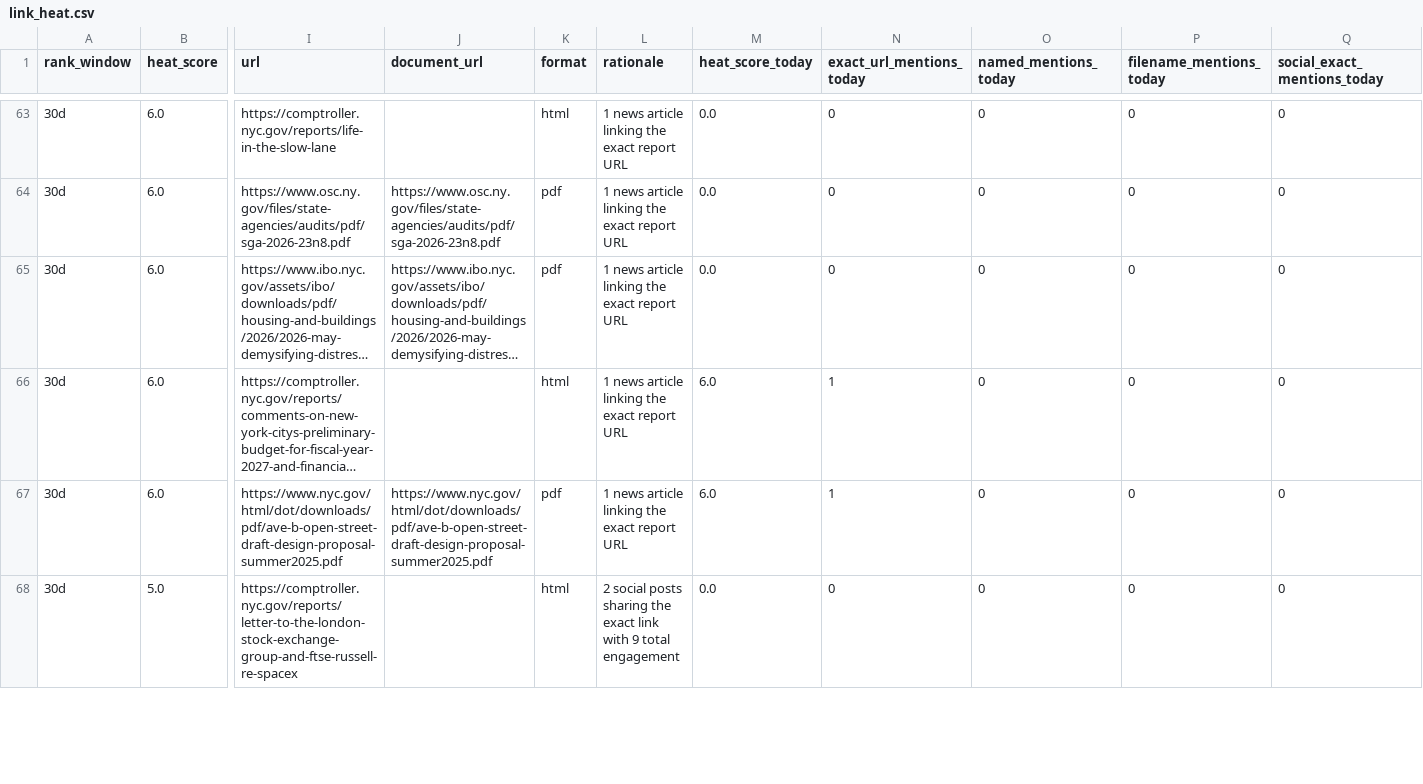
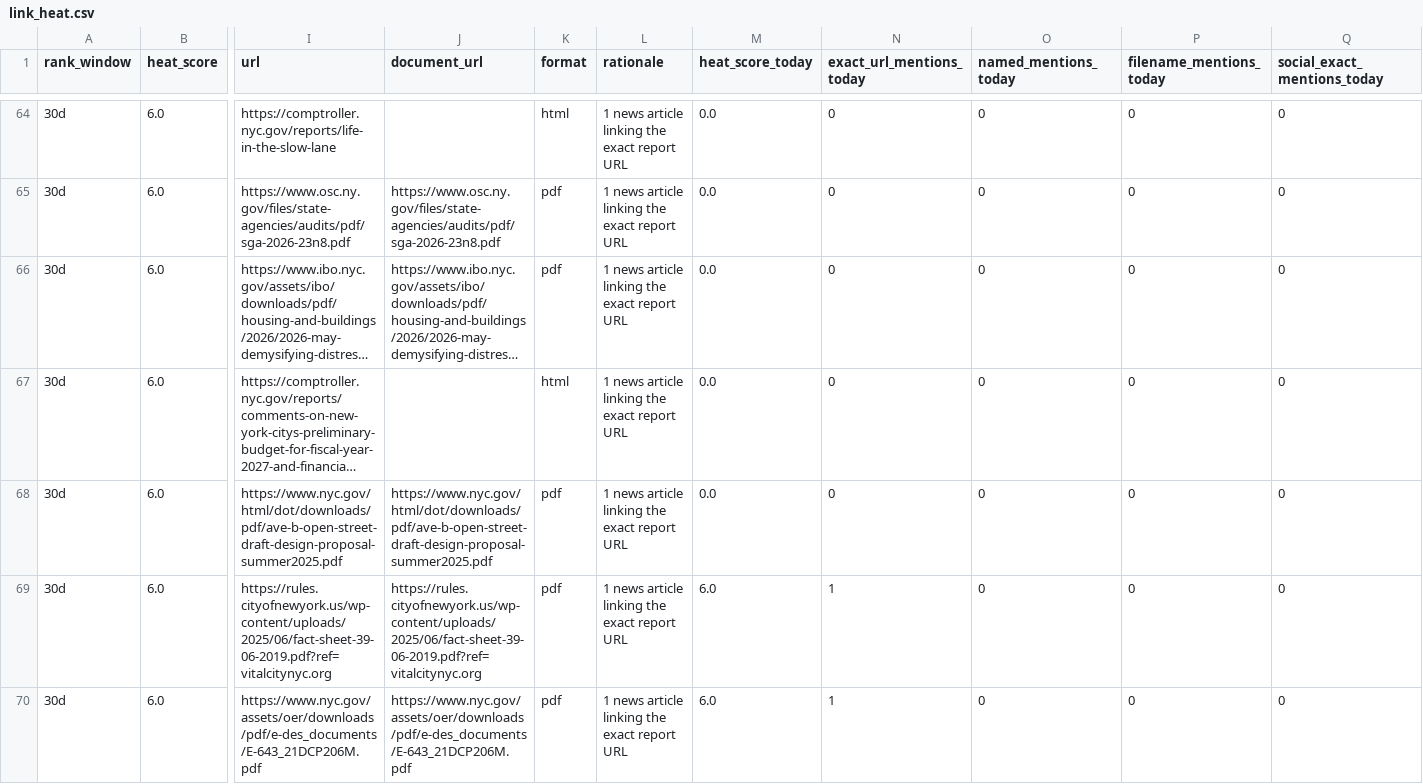
Before and after one commit to gothamizer/nyc-report-heat, a CSV file: outputs/link_heat.csv, drawn as a sheet; only a part is shown, gaps mark what is left out; the shorter side is filled out with more unchanged rows; long unchanged cells end in …; addresses are those after the commit; rows hold the shown columns only; the diff covers the shown part only; the diff names each change by its address in the sheet, - before the commit and + after, or states it on an @@ line.

```diff
--- a/outputs/link_heat.csv
+++ b/outputs/link_heat.csv
-M67:M68 (heat_score_today): 6.0
+M67:M68 (heat_score_today): 0.0
-N67:N68 (exact_url_mentions_today): 1
+N67:N68 (exact_url_mentions_today): 0
+row 69: 30d | 6.0 | https://rules.cityofnewyork.us/wp-content/uploads/2025/06/fact-sheet-39-06-2019.pdf?ref=vitalcitynyc.org | https://rules.cityofnewyork.us/wp-content/uploads/2025/06/fact-sheet-39-06-2019.pdf?ref=vitalcitynyc.org | pdf | 1 news article linking the exact report URL | 6.0 | 1 | 0 | 0 | 0
+row 70: 30d | 6.0 | https://www.nyc.gov/assets/oer/downloads/pdf/e-des_documents/E-643_21DCP206M.pdf | https://www.nyc.gov/assets/oer/downloads/pdf/e-des_documents/E-643_21DCP206M.pdf | pdf | 1 news article linking the exact report URL | 6.0 | 1 | 0 | 0 | 0
```
Also changed, not shown: 4 added rows and 6 edited cells elsewhere in this file, outputs/new_candidates.csv, outputs/ranked.csv, 10 other files.
